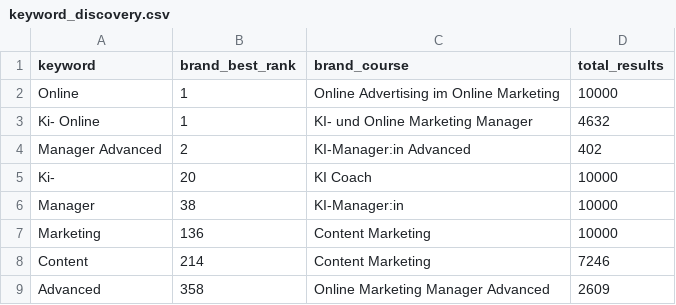
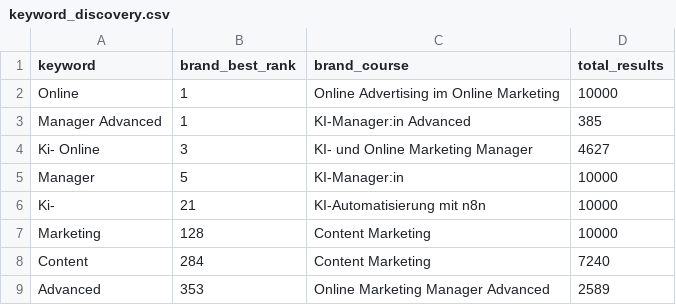
Before and after one commit to oopsrathan-create/Mein_now-crawler, a CSV file: meinnow_crawler/data/keyword_discovery.csv, drawn as a sheet.

```diff
--- a/meinnow_crawler/data/keyword_discovery.csv
+++ b/meinnow_crawler/data/keyword_discovery.csv
@@ -2,8 +2,8 @@ keyword,brand_best_rank,brand_course,total_results
 Online,1,Online Advertising im Online Marketing,10000
-Ki- Online,1,KI- und Online Marketing Manager,4632
-Manager Advanced,2,KI-Manager:in Advanced,402
-Ki-,20,KI Coach,10000
-Manager,38,KI-Manager:in,10000
-Marketing,136,Content Marketing,10000
-Content,214,Content Marketing,7246
-Advanced,358,Online Marketing Manager Advanced,2609
+Manager Advanced,1,KI-Manager:in Advanced,385
+Ki- Online,3,KI- und Online Marketing Manager,4627
+Manager,5,KI-Manager:in,10000
+Ki-,21,KI-Automatisierung mit n8n,10000
+Marketing,128,Content Marketing,10000
+Content,284,Content Marketing,7240
+Advanced,353,Online Marketing Manager Advanced,2589
```
Also changed, not shown: meinnow_crawler/data/coverage.csv, meinnow_crawler/data/latest_competitor_share.csv, 9 other files.
